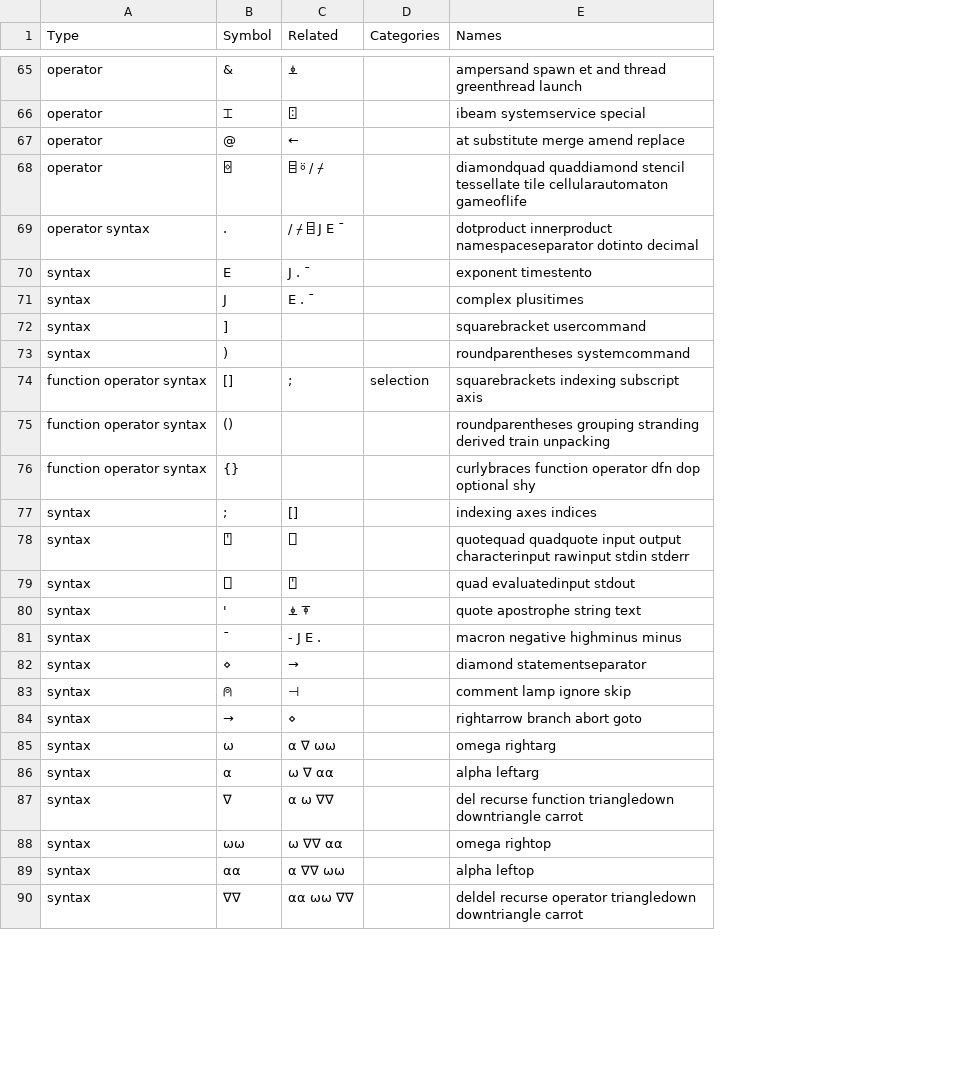
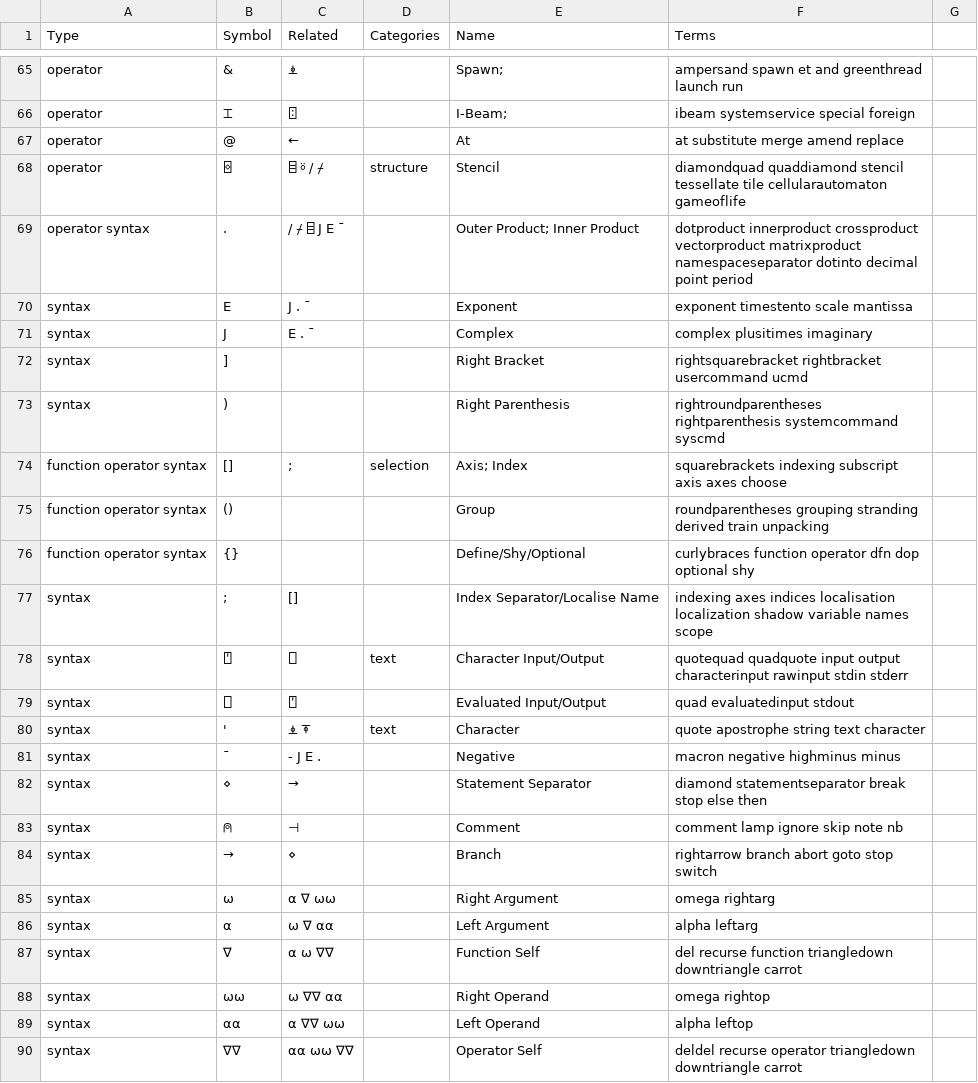
Before and after one commit to abrudz/aplcart, a TSV file: table.tsv, drawn as a sheet; only a part is shown, gaps mark what is left out; addresses are those after the commit; the diff covers the shown part only; the diff names each change by its address in the sheet, - before the commit and + after, or states it on an @@ line.

Commit message:
Add name column

```diff
--- a/table.tsv
+++ b/table.tsv
+column E (Name), rows 65-90: Spawn; | I-Beam; | At | Stencil | Outer Product; Inner Product | Exponent | Complex | Right Bracket | Right Parenthesis | Axis; Index | Group | Define/Shy/Optional | Index Separator/Localise Name | Character Input/Output | Evaluated Input/Output | Character | Negative | Statement Separator | Comment | Branch | Right Argument | Left Argument | Function Self | Right Operand | Left Operand | Operator Self
+column G, empty
-F1: Names
+F1: Terms
-F65 (Terms): …et and thread greenthread launch
+F65 (Terms): …et and greenthread launch run
-F66 (Terms): ibeam systemservice special
+F66 (Terms): ibeam systemservice special foreign
-D68 (Categories): (empty)
+D68 (Categories): structure
-F69 (Terms): dotproduct innerproduct namespaceseparator dotinto decimal
+F69 (Terms): dotproduct innerproduct crossproduct vectorproduct matrixproduct namespaceseparator dotinto decimal point period
-F70 (Terms): exponent timestento
+F70 (Terms): exponent timestento scale mantissa
-F71 (Terms): complex plusitimes
+F71 (Terms): complex plusitimes imaginary
-F72 (Terms): squarebracket usercommand
+F72 (Terms): rightsquarebracket rightbracket usercommand ucmd
-F73 (Terms): roundparentheses systemcommand
+F73 (Terms): rightroundparentheses rightparenthesis systemcommand syscmd
-F74 (Terms): squarebrackets indexing subscript axis
+F74 (Terms): squarebrackets indexing subscript axis axes choose
-F77 (Terms): …axes indices
+F77 (Terms): …axes indices localisation localization shadow variable names scope
-D78 (Categories): (empty)
+D78 (Categories): text
-D80 (Categories): (empty)
+D80 (Categories): text
-F80 (Terms): quote apostrophe string text
+F80 (Terms): quote apostrophe string text character
-F82 (Terms): diamond statementseparator
+F82 (Terms): diamond statementseparator break stop else then
-F83 (Terms): comment lamp ignore skip
+F83 (Terms): comment lamp ignore skip note nb
-F84 (Terms): rightarrow branch abort goto
+F84 (Terms): rightarrow branch abort goto stop switch
```
Also changed, not shown: 6 added rows and 30 edited cells elsewhere in this file.
